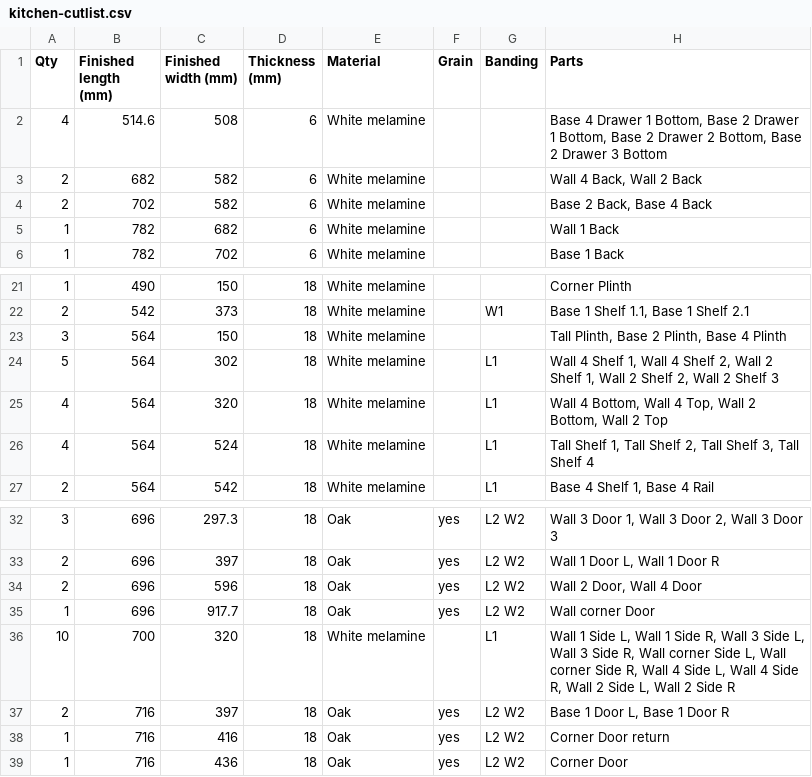
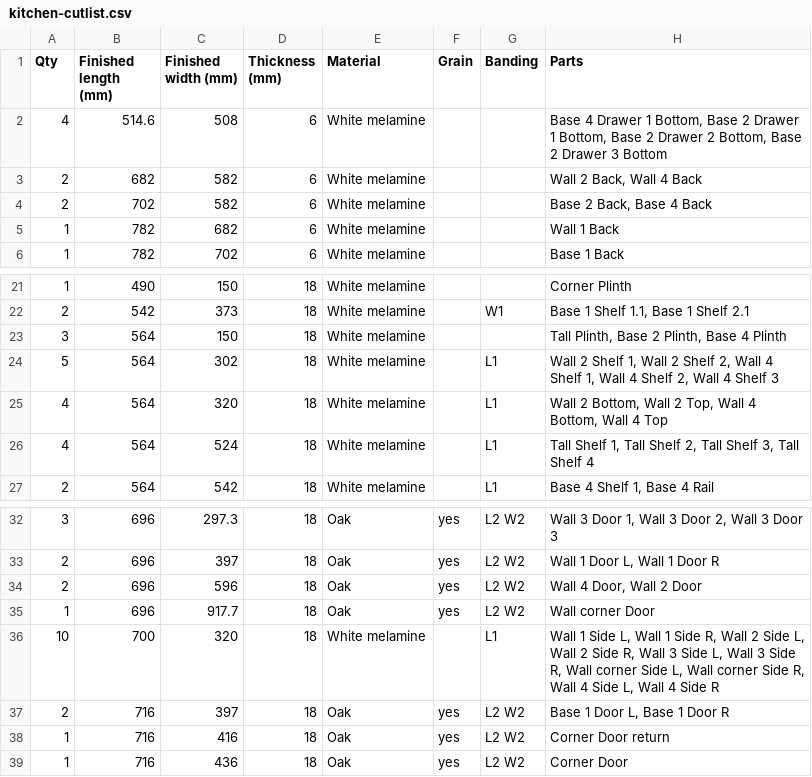
Before and after one commit to TomasDJo/solidcraft-woodwork, a CSV file: examples/kitchen-cutlist.csv, drawn as a sheet; only a part is shown, gaps mark what is left out.

Commit message:
Sample kitchen: Edit the last wall unit made, so the run stays within 30 s on CI
The Edit of Wall 2 rebuilt the history after it, half the kitchen, and ran past the plugin's
30 s limit in 8 of 12 CI runs. Wall 4, the wall unit on the return, is the last cabinet made,
hung, turned, drilled and given an oak door like Wall 2: about 40 % less time. test_kitchen
checks its third shelf after the rebuild.

```diff
--- a/examples/kitchen-cutlist.csv
+++ b/examples/kitchen-cutlist.csv
@@ -2,3 +2,3 @@ Qty,Finished length (mm),Finished width (mm),Thickness (mm),Material,Grain,Bandi
 4,514.6,508,6,"White melamine",,,"Base 4 Drawer 1 Bottom, Base 2 Drawer 1 Bottom, Base 2 Drawer 2 Bottom, Base 2 Drawer 3 Bottom"
-2,682,582,6,"White melamine",,,"Wall 4 Back, Wall 2 Back"
+2,682,582,6,"White melamine",,,"Wall 2 Back, Wall 4 Back"
 2,702,582,6,"White melamine",,,"Base 2 Back, Base 4 Back"
@@ -23,4 +23,4 @@ Qty,Finished length (mm),Finished width (mm),Thickness (mm),Material,Grain,Bandi
 3,564,150,18,"White melamine",,,"Tall Plinth, Base 2 Plinth, Base 4 Plinth"
-5,564,302,18,"White melamine",,L1,"Wall 4 Shelf 1, Wall 4 Shelf 2, Wall 2 Shelf 1, Wall 2 Shelf 2, Wall 2 Shelf 3"
-4,564,320,18,"White melamine",,L1,"Wall 4 Bottom, Wall 4 Top, Wall 2 Bottom, Wall 2 Top"
+5,564,302,18,"White melamine",,L1,"Wall 2 Shelf 1, Wall 2 Shelf 2, Wall 4 Shelf 1, Wall 4 Shelf 2, Wall 4 Shelf 3"
+4,564,320,18,"White melamine",,L1,"Wall 2 Bottom, Wall 2 Top, Wall 4 Bottom, Wall 4 Top"
 4,564,524,18,"White melamine",,L1,"Tall Shelf 1, Tall Shelf 2, Tall Shelf 3, Tall Shelf 4"
@@ -33,5 +33,5 @@ Qty,Finished length (mm),Finished width (mm),Thickness (mm),Material,Grain,Bandi
 2,696,397,18,"Oak",yes,L2 W2,"Wall 1 Door L, Wall 1 Door R"
-2,696,596,18,"Oak",yes,L2 W2,"Wall 2 Door, Wall 4 Door"
+2,696,596,18,"Oak",yes,L2 W2,"Wall 4 Door, Wall 2 Door"
 1,696,917.7,18,"Oak",yes,L2 W2,"Wall corner Door"
-10,700,320,18,"White melamine",,L1,"Wall 1 Side L, Wall 1 Side R, Wall 3 Side L, Wall 3 Side R, Wall corner Side L, Wall corner Side R, Wall 4 Side L, Wall 4 Side R, Wall 2 Side L, Wall 2 Side R"
+10,700,320,18,"White melamine",,L1,"Wall 1 Side L, Wall 1 Side R, Wall 2 Side L, Wall 2 Side R, Wall 3 Side L, Wall 3 Side R, Wall corner Side L, Wall corner Side R, Wall 4 Side L, Wall 4 Side R"
 2,716,397,18,"Oak",yes,L2 W2,"Base 1 Door L, Base 1 Door R"
```
Also changed, not shown: 3 other files.
